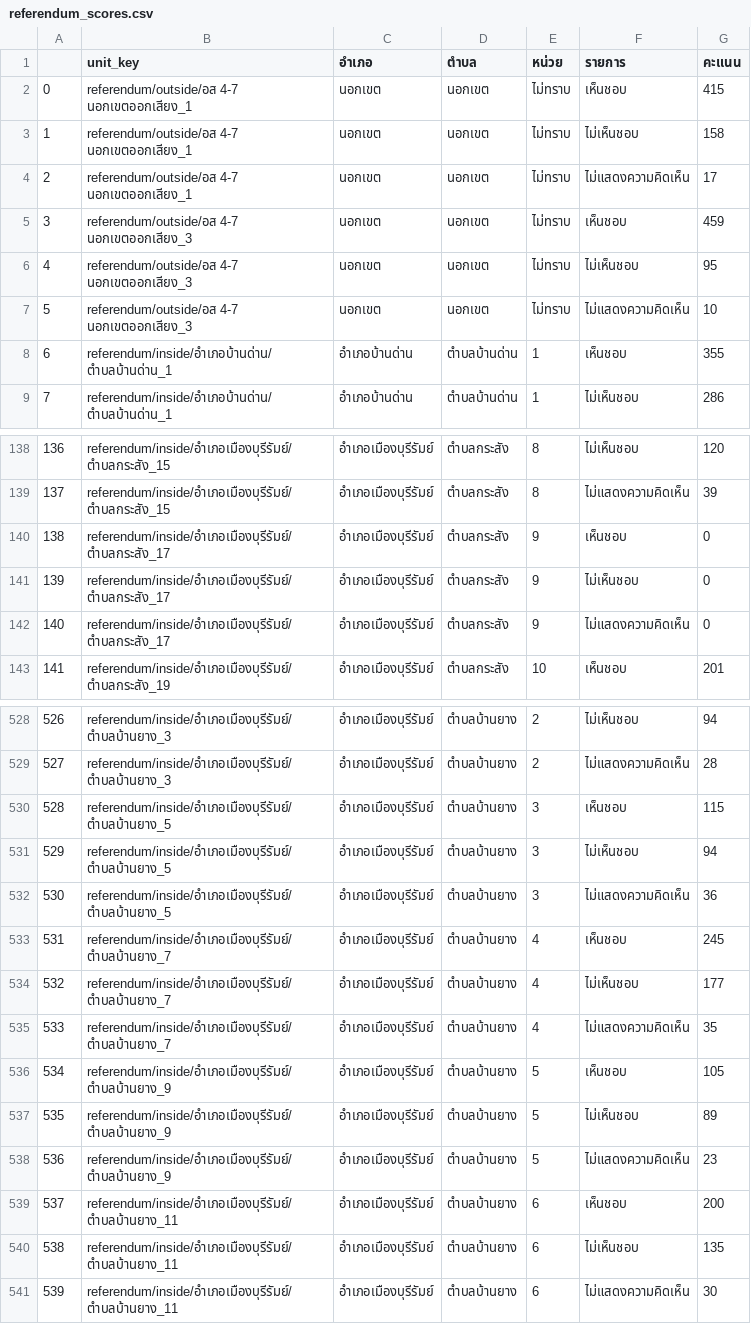
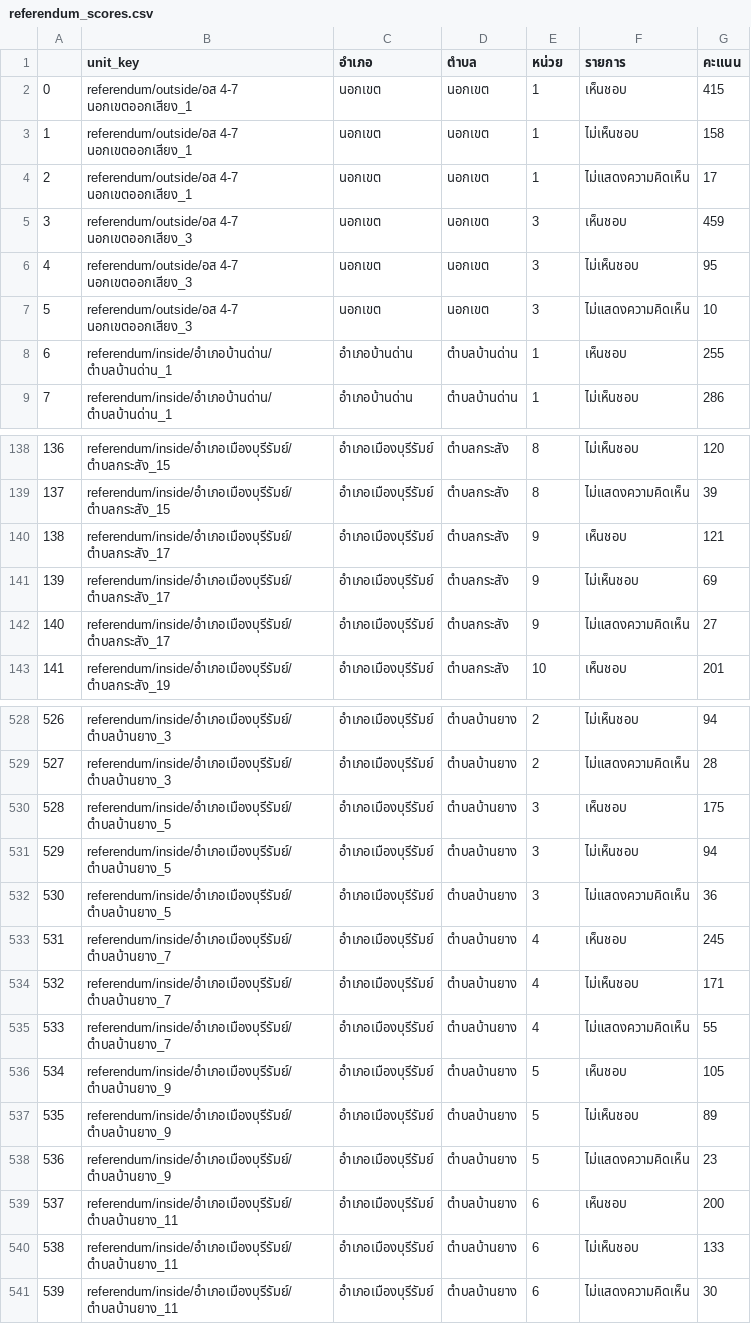
Before and after one commit to polar-bear-cu/dsde-buriram-1, a CSV file: flatten_result/referendum_scores.csv, drawn as a sheet; only a part is shown, gaps mark what is left out; the diff covers the shown part only.

```diff
--- a/flatten_result/referendum_scores.csv
+++ b/flatten_result/referendum_scores.csv
@@ -1,9 +1,9 @@
 ,unit_key,อำเภอ,ตำบล,หน่วย,รายการ,คะแนน
-0,referendum/outside/อส 4-7 นอกเขตออกเสียง_1,นอกเขต,นอกเขต,ไม่ทราบ,เห็นชอบ,415
-1,referendum/outside/อส 4-7 นอกเขตออกเสียง_1,นอกเขต,นอกเขต,ไม่ทราบ,ไม่เห็นชอบ,158
-2,referendum/outside/อส 4-7 นอกเขตออกเสียง_1,นอกเขต,นอกเขต,ไม่ทราบ,ไม่แสดงความคิดเห็น,17
-3,referendum/outside/อส 4-7 นอกเขตออกเสียง_3,นอกเขต,นอกเขต,ไม่ทราบ,เห็นชอบ,459
-4,referendum/outside/อส 4-7 นอกเขตออกเสียง_3,นอกเขต,นอกเขต,ไม่ทราบ,ไม่เห็นชอบ,95
-5,referendum/outside/อส 4-7 นอกเขตออกเสียง_3,นอกเขต,นอกเขต,ไม่ทราบ,ไม่แสดงความคิดเห็น,10
-6,referendum/inside/อำเภอบ้านด่าน/ตำบลบ้านด่าน_1,อำเภอบ้านด่าน,ตำบลบ้านด่าน,1,เห็นชอบ,355
+0,referendum/outside/อส 4-7 นอกเขตออกเสียง_1,นอกเขต,นอกเขต,1,เห็นชอบ,415
+1,referendum/outside/อส 4-7 นอกเขตออกเสียง_1,นอกเขต,นอกเขต,1,ไม่เห็นชอบ,158
+2,referendum/outside/อส 4-7 นอกเขตออกเสียง_1,นอกเขต,นอกเขต,1,ไม่แสดงความคิดเห็น,17
+3,referendum/outside/อส 4-7 นอกเขตออกเสียง_3,นอกเขต,นอกเขต,3,เห็นชอบ,459
+4,referendum/outside/อส 4-7 นอกเขตออกเสียง_3,นอกเขต,นอกเขต,3,ไม่เห็นชอบ,95
+5,referendum/outside/อส 4-7 นอกเขตออกเสียง_3,นอกเขต,นอกเขต,3,ไม่แสดงความคิดเห็น,10
+6,referendum/inside/อำเภอบ้านด่าน/ตำบลบ้านด่าน_1,อำเภอบ้านด่าน,ตำบลบ้านด่าน,1,เห็นชอบ,255
 7,referendum/inside/อำเภอบ้านด่าน/ตำบลบ้านด่าน_1,อำเภอบ้านด่าน,ตำบลบ้านด่าน,1,ไม่เห็นชอบ,286
@@ -139,5 +139,5 @@
 137,referendum/inside/อำเภอเมืองบุรีรัมย์/ตำบลกระสัง_15,อำเภอเมืองบุรีรัมย์,ตำบลกระสัง,8,ไม่แสดงความคิดเห็น,39
-138,referendum/inside/อำเภอเมืองบุรีรัมย์/ตำบลกระสัง_17,อำเภอเมืองบุรีรัมย์,ตำบลกระสัง,9,เห็นชอบ,0
-139,referendum/inside/อำเภอเมืองบุรีรัมย์/ตำบลกระสัง_17,อำเภอเมืองบุรีรัมย์,ตำบลกระสัง,9,ไม่เห็นชอบ,0
-140,referendum/inside/อำเภอเมืองบุรีรัมย์/ตำบลกระสัง_17,อำเภอเมืองบุรีรัมย์,ตำบลกระสัง,9,ไม่แสดงความคิดเห็น,0
+138,referendum/inside/อำเภอเมืองบุรีรัมย์/ตำบลกระสัง_17,อำเภอเมืองบุรีรัมย์,ตำบลกระสัง,9,เห็นชอบ,121
+139,referendum/inside/อำเภอเมืองบุรีรัมย์/ตำบลกระสัง_17,อำเภอเมืองบุรีรัมย์,ตำบลกระสัง,9,ไม่เห็นชอบ,69
+140,referendum/inside/อำเภอเมืองบุรีรัมย์/ตำบลกระสัง_17,อำเภอเมืองบุรีรัมย์,ตำบลกระสัง,9,ไม่แสดงความคิดเห็น,27
 141,referendum/inside/อำเภอเมืองบุรีรัมย์/ตำบลกระสัง_19,อำเภอเมืองบุรีรัมย์,ตำบลกระสัง,10,เห็นชอบ,201
@@ -529,3 +529,3 @@
 527,referendum/inside/อำเภอเมืองบุรีรัมย์/ตำบลบ้านยาง_3,อำเภอเมืองบุรีรัมย์,ตำบลบ้านยาง,2,ไม่แสดงความคิดเห็น,28
-528,referendum/inside/อำเภอเมืองบุรีรัมย์/ตำบลบ้านยาง_5,อำเภอเมืองบุรีรัมย์,ตำบลบ้านยาง,3,เห็นชอบ,115
+528,referendum/inside/อำเภอเมืองบุรีรัมย์/ตำบลบ้านยาง_5,อำเภอเมืองบุรีรัมย์,ตำบลบ้านยาง,3,เห็นชอบ,175
 529,referendum/inside/อำเภอเมืองบุรีรัมย์/ตำบลบ้านยาง_5,อำเภอเมืองบุรีรัมย์,ตำบลบ้านยาง,3,ไม่เห็นชอบ,94
@@ -533,4 +533,4 @@
 531,referendum/inside/อำเภอเมืองบุรีรัมย์/ตำบลบ้านยาง_7,อำเภอเมืองบุรีรัมย์,ตำบลบ้านยาง,4,เห็นชอบ,245
-532,referendum/inside/อำเภอเมืองบุรีรัมย์/ตำบลบ้านยาง_7,อำเภอเมืองบุรีรัมย์,ตำบลบ้านยาง,4,ไม่เห็นชอบ,177
-533,referendum/inside/อำเภอเมืองบุรีรัมย์/ตำบลบ้านยาง_7,อำเภอเมืองบุรีรัมย์,ตำบลบ้านยาง,4,ไม่แสดงความคิดเห็น,35
+532,referendum/inside/อำเภอเมืองบุรีรัมย์/ตำบลบ้านยาง_7,อำเภอเมืองบุรีรัมย์,ตำบลบ้านยาง,4,ไม่เห็นชอบ,171
+533,referendum/inside/อำเภอเมืองบุรีรัมย์/ตำบลบ้านยาง_7,อำเภอเมืองบุรีรัมย์,ตำบลบ้านยาง,4,ไม่แสดงความคิดเห็น,55
 534,referendum/inside/อำเภอเมืองบุรีรัมย์/ตำบลบ้านยาง_9,อำเภอเมืองบุรีรัมย์,ตำบลบ้านยาง,5,เห็นชอบ,105
@@ -539,3 +539,3 @@
 537,referendum/inside/อำเภอเมืองบุรีรัมย์/ตำบลบ้านยาง_11,อำเภอเมืองบุรีรัมย์,ตำบลบ้านยาง,6,เห็นชอบ,200
-538,referendum/inside/อำเภอเมืองบุรีรัมย์/ตำบลบ้านยาง_11,อำเภอเมืองบุรีรัมย์,ตำบลบ้านยาง,6,ไม่เห็นชอบ,135
+538,referendum/inside/อำเภอเมืองบุรีรัมย์/ตำบลบ้านยาง_11,อำเภอเมืองบุรีรัมย์,ตำบลบ้านยาง,6,ไม่เห็นชอบ,133
 539,referendum/inside/อำเภอเมืองบุรีรัมย์/ตำบลบ้านยาง_11,อำเภอเมืองบุรีรัมย์,ตำบลบ้านยาง,6,ไม่แสดงความคิดเห็น,30
```
Also changed, not shown: 57 edited cells elsewhere in this file, flatten_result/district_scores.csv, flatten_result/district_summary.csv, 8 other files.
